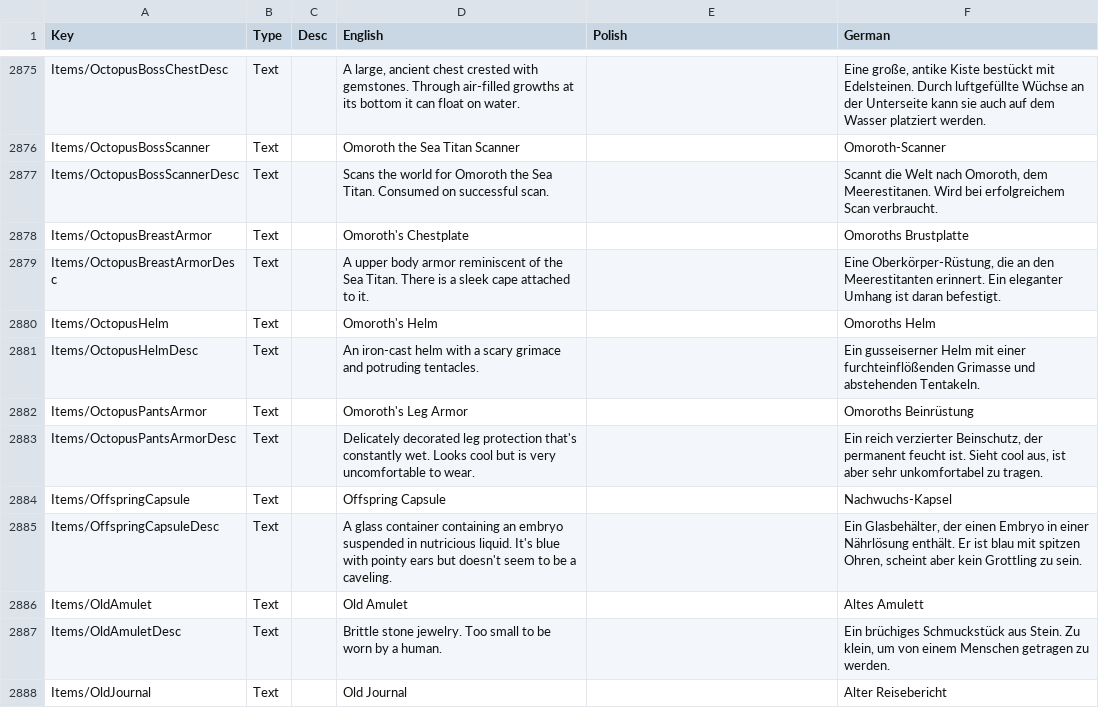
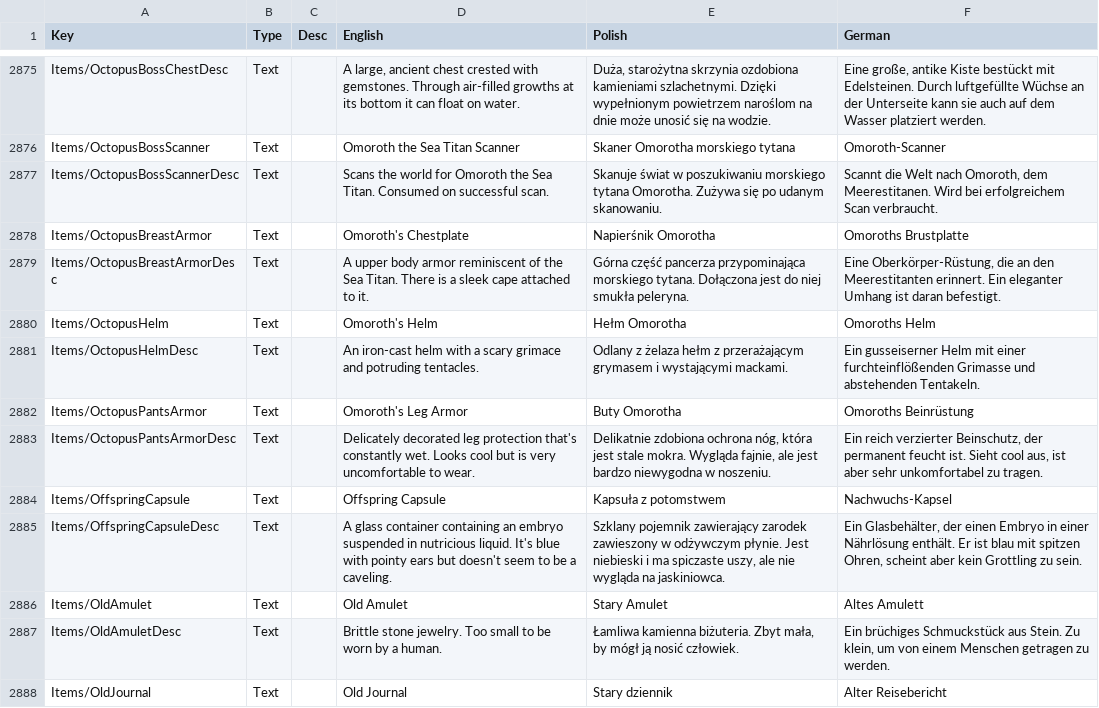
Before and after one commit to Matjessa/Spolszczenie-Core-Keeper, a CSV file: Localization.csv, drawn as a sheet; only a part is shown, gaps mark what is left out; the diff covers the shown part only; the diff names each change by its address in the sheet, - before the commit and + after, or states it on an @@ line.

```diff
--- a/Localization.csv
+++ b/Localization.csv
-E2875 (Polish): (empty)
+E2875 (Polish): Duża, starożytna skrzynia ozdobiona kamieniami szlachetnymi. Dzięki wypełnionym powietrzem naroślom na dnie może unosić się na wodzie.
-E2876 (Polish): (empty)
+E2876 (Polish): Skaner Omorotha morskiego tytana
-E2877 (Polish): (empty)
+E2877 (Polish): Skanuje świat w poszukiwaniu morskiego tytana Omorotha. Zużywa się po udanym skanowaniu.
-E2878 (Polish): (empty)
+E2878 (Polish): Napierśnik Omorotha
-E2879 (Polish): (empty)
+E2879 (Polish): Górna część pancerza przypominająca morskiego tytana. Dołączona jest do niej smukła peleryna.
-E2880 (Polish): (empty)
+E2880 (Polish): Hełm Omorotha
-E2881 (Polish): (empty)
+E2881 (Polish): Odlany z żelaza hełm z przerażającym grymasem i wystającymi mackami.
-E2882 (Polish): (empty)
+E2882 (Polish): Buty Omorotha
-E2883 (Polish): (empty)
+E2883 (Polish): Delikatnie zdobiona ochrona nóg, która jest stale mokra. Wygląda fajnie, ale jest bardzo niewygodna w noszeniu.
-E2884 (Polish): (empty)
+E2884 (Polish): Kapsuła z potomstwem
-E2885 (Polish): (empty)
+E2885 (Polish): Szklany pojemnik zawierający zarodek zawieszony w odżywczym płynie. Jest niebieski i ma spiczaste uszy, ale nie wygląda na jaskiniowca.
-E2886 (Polish): (empty)
+E2886 (Polish): Stary Amulet
-E2887 (Polish): (empty)
+E2887 (Polish): Łamliwa kamienna biżuteria. Zbyt mała, by mógł ją nosić człowiek.
-E2888 (Polish): (empty)
+E2888 (Polish): Stary dziennik
```
Also changed, not shown: 67 edited cells elsewhere in this file.
